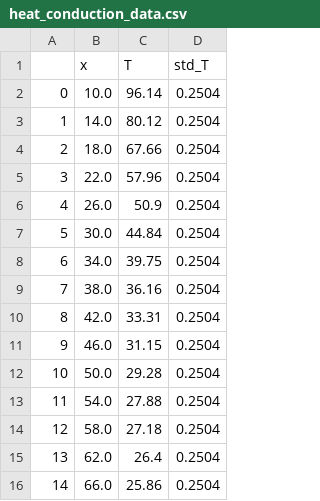
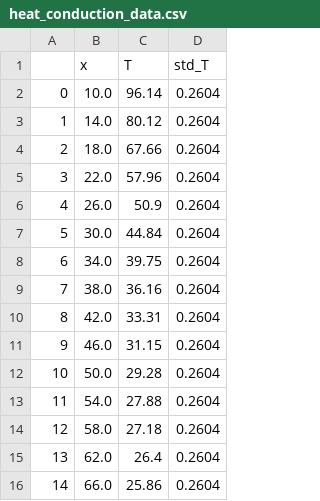
Before and after one commit to jcoheur/pybitup, a CSV file: testCases/heat_conduction/heat_conduction_data.csv, drawn as a sheet.

```diff
--- a/testCases/heat_conduction/heat_conduction_data.csv
+++ b/testCases/heat_conduction/heat_conduction_data.csv
@@ -1,16 +1,16 @@
 ,x,T,std_T
-0,10.0,96.14,0.2504
-1,14.0,80.12,0.2504
-2,18.0,67.66,0.2504
-3,22.0,57.96,0.2504
-4,26.0,50.9,0.2504
-5,30.0,44.84,0.2504
-6,34.0,39.75,0.2504
-7,38.0,36.16,0.2504
-8,42.0,33.31,0.2504
-9,46.0,31.15,0.2504
-10,50.0,29.28,0.2504
-11,54.0,27.88,0.2504
-12,58.0,27.18,0.2504
-13,62.0,26.4,0.2504
-14,66.0,25.86,0.2504
+0,10.0,96.14,0.2604
+1,14.0,80.12,0.2604
+2,18.0,67.66,0.2604
+3,22.0,57.96,0.2604
+4,26.0,50.9,0.2604
+5,30.0,44.84,0.2604
+6,34.0,39.75,0.2604
+7,38.0,36.16,0.2604
+8,42.0,33.31,0.2604
+9,46.0,31.15,0.2604
+10,50.0,29.28,0.2604
+11,54.0,27.88,0.2604
+12,58.0,27.18,0.2604
+13,62.0,26.4,0.2604
+14,66.0,25.86,0.2604
```
Also changed, not shown: testCases/pyrolysis_parallel_fran_model/ito_sde/2_param/prod_H2/data_file_test.csv, 56 other files.
